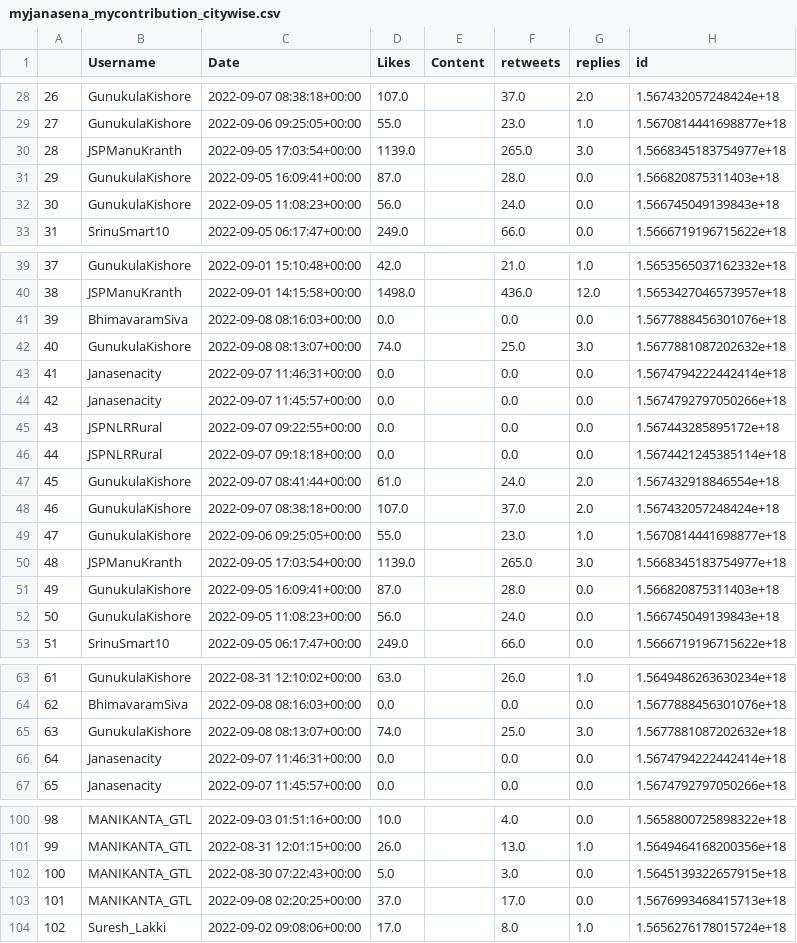
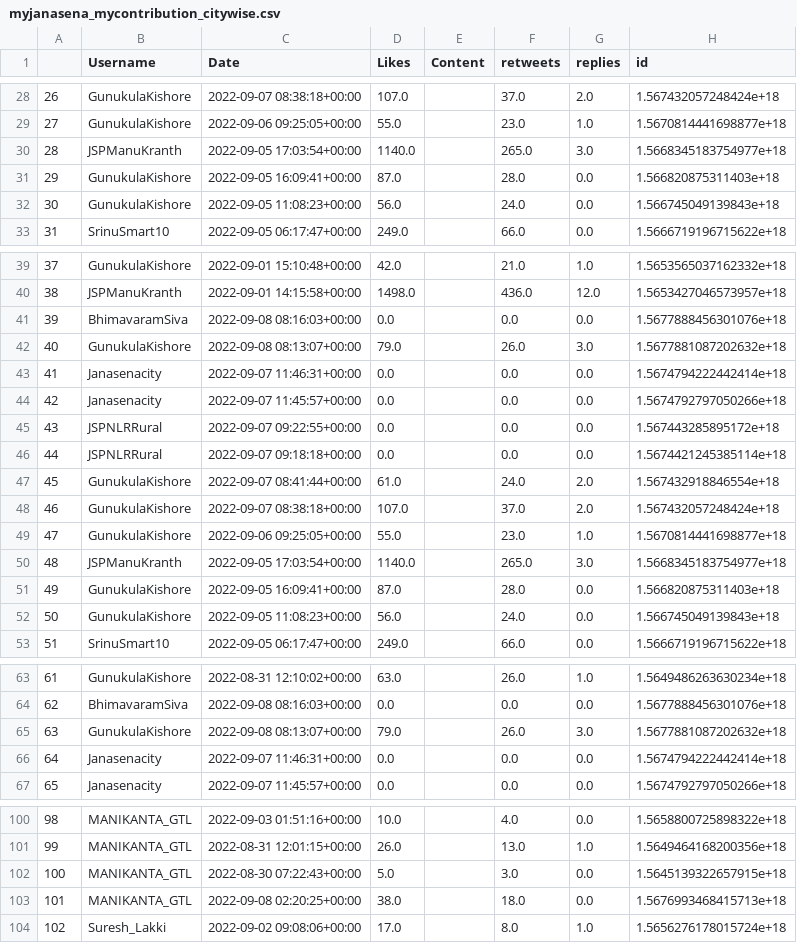
Before and after one commit to harishindl/janasenatweetdashboard, a CSV file: myjanasena_mycontribution_citywise.csv, drawn as a sheet; only a part is shown, gaps mark what is left out; the diff covers the shown part only; the diff names each change by its address in the sheet, - before the commit and + after, or states it on an @@ line.

```diff
--- a/myjanasena_mycontribution_citywise.csv
+++ b/myjanasena_mycontribution_citywise.csv
-D30 (Likes): 1139.0
+D30 (Likes): 1140.0
-D42 (Likes): 74.0
+D42 (Likes): 79.0
-F42 (retweets): 25.0
+F42 (retweets): 26.0
-D50 (Likes): 1139.0
+D50 (Likes): 1140.0
-D65 (Likes): 74.0
+D65 (Likes): 79.0
-F65 (retweets): 25.0
+F65 (retweets): 26.0
-D103 (Likes): 37.0
+D103 (Likes): 38.0
-F103 (retweets): 17.0
+F103 (retweets): 18.0
```
Also changed, not shown: 15 edited cells elsewhere in this file.
